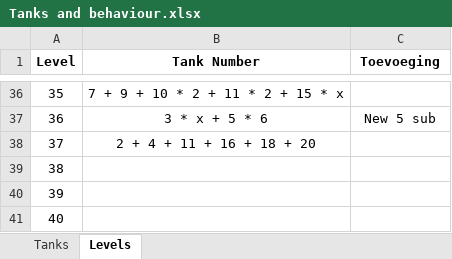
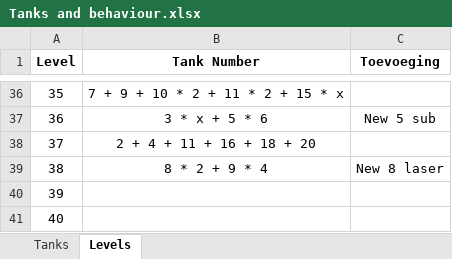
Before and after one commit to Rocketmannnnnnn/Tank-You-Github, an Excel workbook: Tanks and behaviour.xlsx, sheet Levels, drawn as a sheet; only a part is shown, gaps mark what is left out; values as stored, in another font and other column widths than the file's, no borders; the diff names each change by its address in the sheet, - before the commit and + after, or states it on an @@ line.

Commit message:
Level 38 + laser tank behaviour update

```diff
--- a/Tanks and behaviour.xlsx (sheet Levels)
+++ b/Tanks and behaviour.xlsx (sheet Levels)
-B39 (Tank Number): (empty)
+B39 (Tank Number): 8 * 2 + 9 * 4
-C39 (Toevoeging): (empty)
+C39 (Toevoeging): New 8 laser
```
Also changed, not shown: sheet Tanks, 15 other files.
